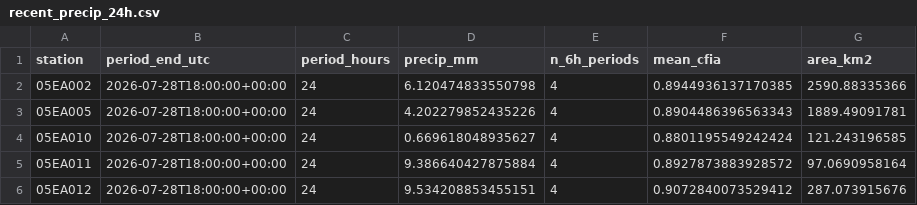
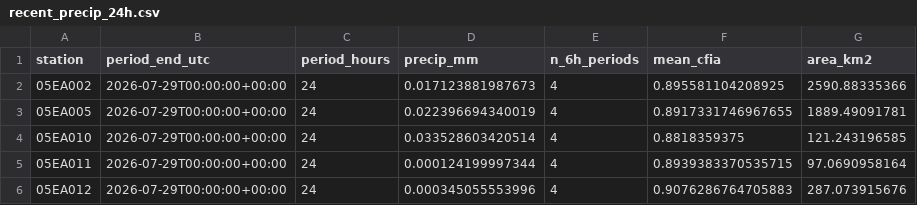
Before and after one commit to stevester-codes/sturgeon-river-hydrology, a CSV file: output/latest/summary/recent_precip_24h.csv, drawn as a sheet.

```diff
--- a/output/latest/summary/recent_precip_24h.csv
+++ b/output/latest/summary/recent_precip_24h.csv
@@ -1,6 +1,6 @@
 station,period_end_utc,period_hours,precip_mm,n_6h_periods,mean_cfia,area_km2
-05EA002,2026-07-28T18:00:00+00:00,24,6.120474833550798,4,0.8944936137170385,2590.88335366
-05EA005,2026-07-28T18:00:00+00:00,24,4.202279852435226,4,0.8904486396563343,1889.49091781
-05EA010,2026-07-28T18:00:00+00:00,24,0.669618048935627,4,0.8801195549242424,121.243196585
-05EA011,2026-07-28T18:00:00+00:00,24,9.386640427875884,4,0.8927873883928572,97.0690958164
-05EA012,2026-07-28T18:00:00+00:00,24,9.534208853455151,4,0.9072840073529412,287.073915676
+05EA002,2026-07-29T00:00:00+00:00,24,0.017123881987673,4,0.895581104208925,2590.88335366
+05EA005,2026-07-29T00:00:00+00:00,24,0.022396694340019,4,0.8917331746967655,1889.49091781
+05EA010,2026-07-29T00:00:00+00:00,24,0.033528603420514,4,0.8818359375,121.243196585
+05EA011,2026-07-29T00:00:00+00:00,24,0.000124199997344,4,0.8939383370535715,97.0690958164
+05EA012,2026-07-29T00:00:00+00:00,24,0.000345055553996,4,0.9076286764705883,287.073915676
```
Also changed, not shown: output/latest/processed/watershed_precip_06h.csv, 20 other files.
